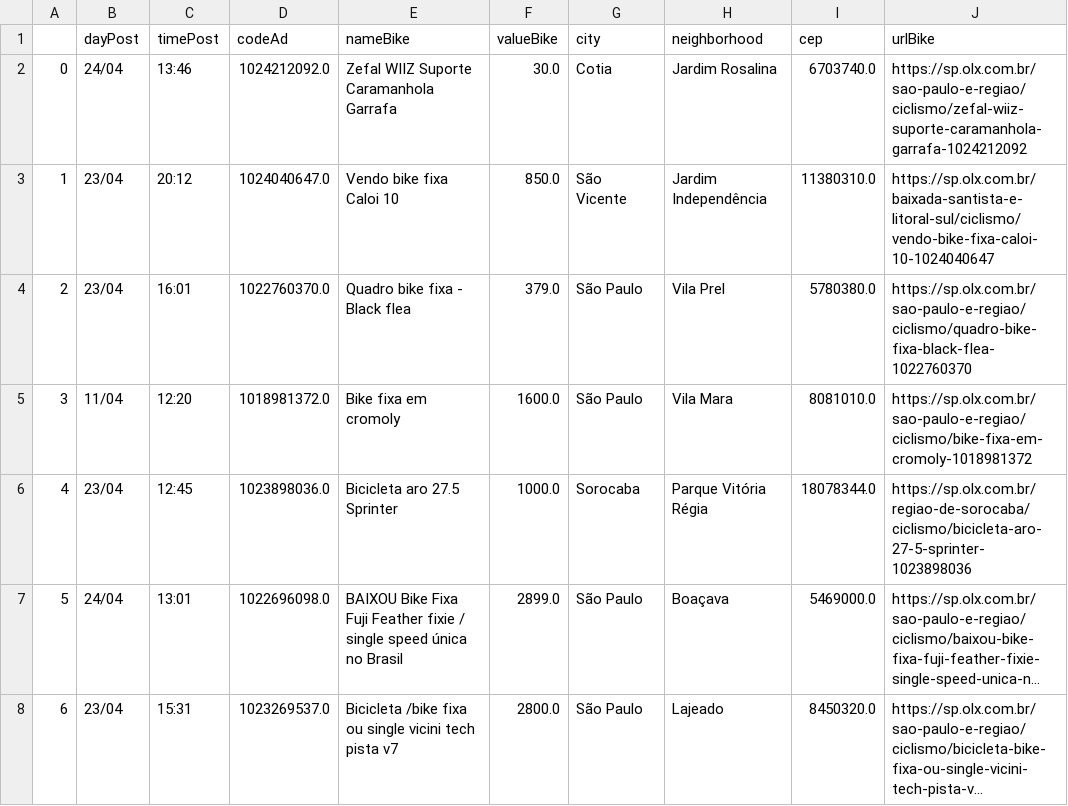
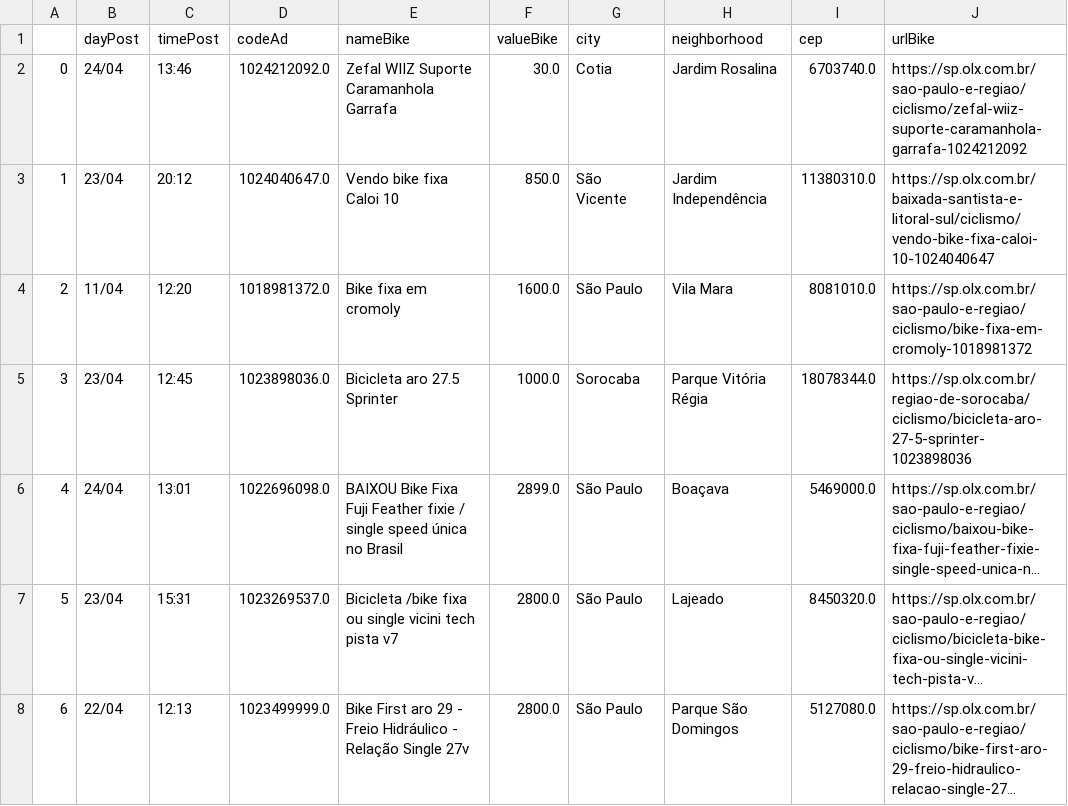
Before and after one commit to cmpaulo/webScrap, a CSV file: busca_bike_dados_clean.csv, drawn as a sheet; only a part is shown; the shorter side is filled out with more unchanged rows; long unchanged cells end in …; removed rows and columns are numbered as before the commit, all else as after; the diff names each change by its address in the sheet, - before the commit and + after, or states it on an @@ line.

```diff
--- a/busca_bike_dados_clean.csv
+++ b/busca_bike_dados_clean.csv
-row 4: 2 | 23/04 | 16:01 | 1022760370.0 | Quadro bike fixa - Black flea | 379.0 | São Paulo | Vila Prel | 5780380.0 | https://sp.olx.com.br/sao-paulo-e-regiao/ciclismo/quadro-bike-fixa-black-flea-1022760370
@@ column A renumbered from row 4 down @@
```
Also changed, not shown: busca_bike_dados.csv, 3 other files.
